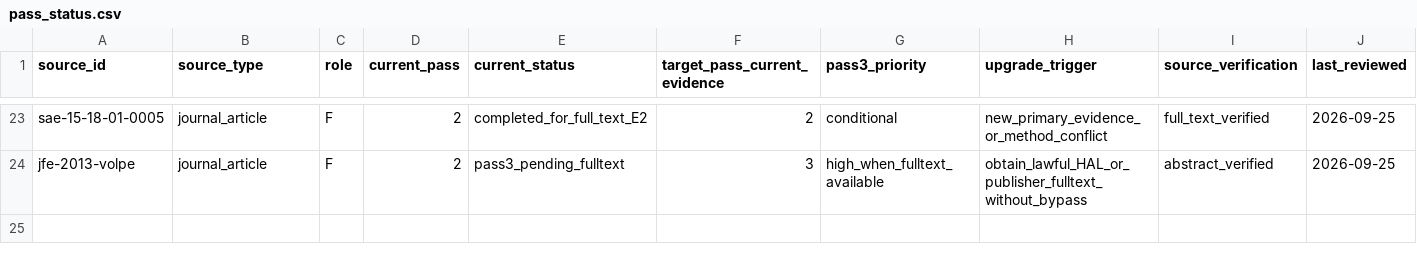
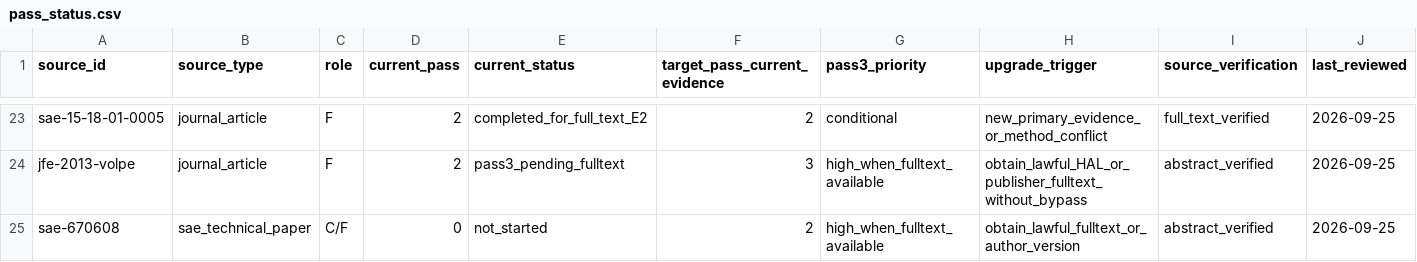
Before and after one commit to mao19990908/Crosswind, a CSV file: learning/paper_notes/pass_status.csv, drawn as a sheet; only a part is shown, gaps mark what is left out; the diff names each change by its address in the sheet, - before the commit and + after, or states it on an @@ line.

```diff
--- a/learning/paper_notes/pass_status.csv
+++ b/learning/paper_notes/pass_status.csv
+row 25: sae-670608 | sae_technical_paper | C/F | 0 | not_started | 2 | high_when_fulltext_available | obtain_lawful_fulltext_or_author_version | abstract_verified | 2026-09-25
```
Also changed, not shown: search/search_ledger.csv, sources/bibliography/bib_sources.csv, 17 other files.
